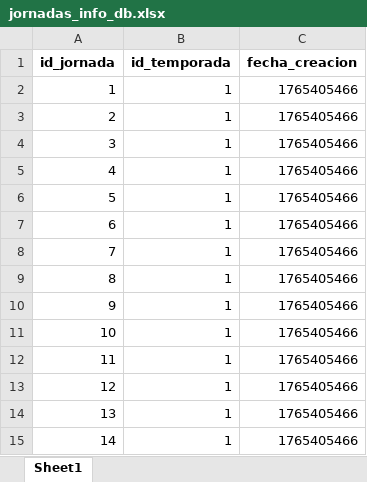
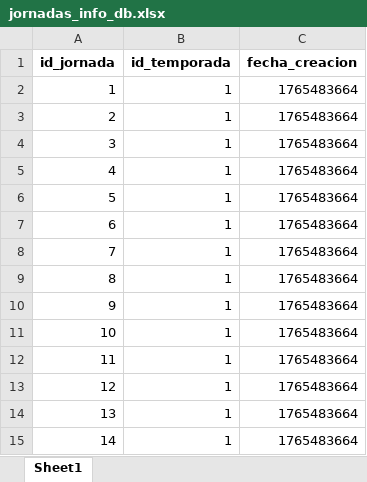
Before and after one commit to ivanarganda/proyectosFlet, an Excel workbook: webscrapping/sofascore/Server/files_initted/jornadas_info_db.xlsx, sheet Sheet1, drawn as a sheet; values as stored, in another font and other column widths than the file's, no borders; the diff names each change by its address in the sheet, - before the commit and + after, or states it on an @@ line.

```diff
--- a/webscrapping/sofascore/Server/files_initted/jornadas_info_db.xlsx (sheet Sheet1)
+++ b/webscrapping/sofascore/Server/files_initted/jornadas_info_db.xlsx (sheet Sheet1)
-C2:C15 (fecha_creacion): 1765405466
+C2:C15 (fecha_creacion): 1765483664
```
Also changed, not shown: webscrapping/sofascore/Server/files_initted/equipos_info_db.xlsx, webscrapping/sofascore/Server/files_initted/estadios_info_db.xlsx, 19 other files.
